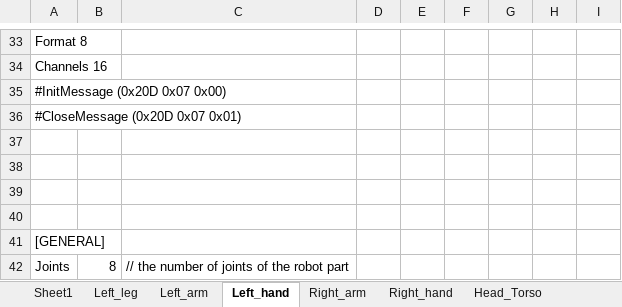
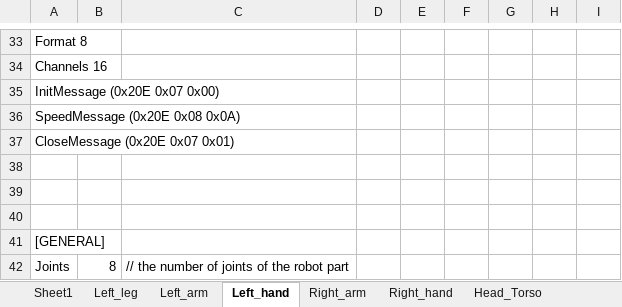
Before and after one commit to robotology/icub-main, an Excel workbook: app/iCubTemplateV1_2/conf/iCub_Calibration_V1_2_RobotNameXX.xlsm, sheet Left_hand, drawn as a sheet; only a part is shown, gaps mark what is left out; values as stored, in another font and other column widths than the file's, no borders; the diff names each change by its address in the sheet, - before the commit and + after, or states it on an @@ line.

Commit message:
No commit message
svn path=/trunk/iCub/; revision=4678

```diff
--- a/app/iCubTemplateV1_2/conf/iCub_Calibration_V1_2_RobotNameXX.xlsm (sheet Left_hand)
+++ b/app/iCubTemplateV1_2/conf/iCub_Calibration_V1_2_RobotNameXX.xlsm (sheet Left_hand)
-A35: #InitMessage (0x20D 0x07 0x00)
+A35: InitMessage (0x20E 0x07 0x00)
-A36: #CloseMessage (0x20D 0x07 0x01)
+A36: SpeedMessage (0x20E 0x08 0x0A)
-A37: (empty)
+A37: CloseMessage (0x20E 0x07 0x01)
```
Also changed, not shown: sheet Right_hand.
